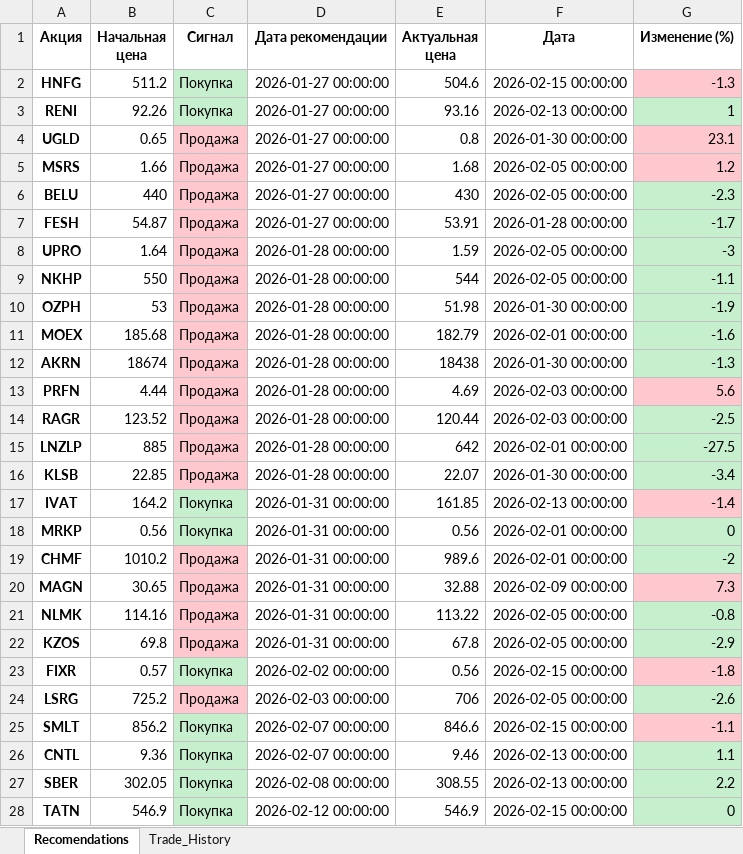
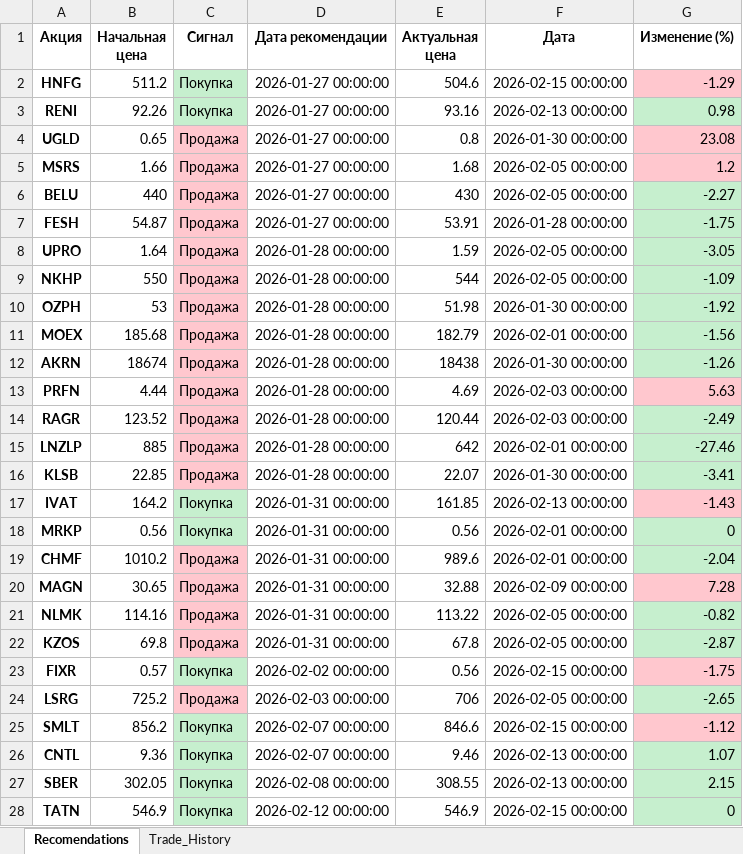
Before and after one commit to ChtoGde/invest_analysis, an Excel workbook: stock_tracker.xlsx, sheet Recomendations, drawn as a sheet; only a part is shown; values as stored, in another font and other column widths than the file's, no borders; the diff covers the shown part only; the diff names each change by its address in the sheet, - before the commit and + after, or states it on an @@ line.

```diff
--- a/stock_tracker.xlsx (sheet Recomendations)
+++ b/stock_tracker.xlsx (sheet Recomendations)
-G2 (Изменение (%)): -1.3
+G2 (Изменение (%)): -1.29
-G3 (Изменение (%)): 1
+G3 (Изменение (%)): 0.98
-G4 (Изменение (%)): 23.1
+G4 (Изменение (%)): 23.08
-G6 (Изменение (%)): -2.3
+G6 (Изменение (%)): -2.27
-G7 (Изменение (%)): -1.7
+G7 (Изменение (%)): -1.75
-G8 (Изменение (%)): -3
+G8 (Изменение (%)): -3.05
-G9 (Изменение (%)): -1.1
+G9 (Изменение (%)): -1.09
-G10 (Изменение (%)): -1.9
+G10 (Изменение (%)): -1.92
-G11 (Изменение (%)): -1.6
+G11 (Изменение (%)): -1.56
-G12 (Изменение (%)): -1.3
+G12 (Изменение (%)): -1.26
-G13 (Изменение (%)): 5.6
+G13 (Изменение (%)): 5.63
-G14 (Изменение (%)): -2.5
+G14 (Изменение (%)): -2.49
-G15 (Изменение (%)): -27.5
+G15 (Изменение (%)): -27.46
-G16 (Изменение (%)): -3.4
+G16 (Изменение (%)): -3.41
-G17 (Изменение (%)): -1.4
+G17 (Изменение (%)): -1.43
-G19 (Изменение (%)): -2
+G19 (Изменение (%)): -2.04
-G20 (Изменение (%)): 7.3
+G20 (Изменение (%)): 7.28
-G21 (Изменение (%)): -0.8
+G21 (Изменение (%)): -0.82
-G22 (Изменение (%)): -2.9
+G22 (Изменение (%)): -2.87
-G23 (Изменение (%)): -1.8
+G23 (Изменение (%)): -1.75
-G24 (Изменение (%)): -2.6
+G24 (Изменение (%)): -2.65
-G25 (Изменение (%)): -1.1
+G25 (Изменение (%)): -1.12
-G26 (Изменение (%)): 1.1
+G26 (Изменение (%)): 1.07
-G27 (Изменение (%)): 2.2
+G27 (Изменение (%)): 2.15
```
Also changed, not shown: 8 edited cells and cell formats elsewhere in this sheet, 4 other files.
